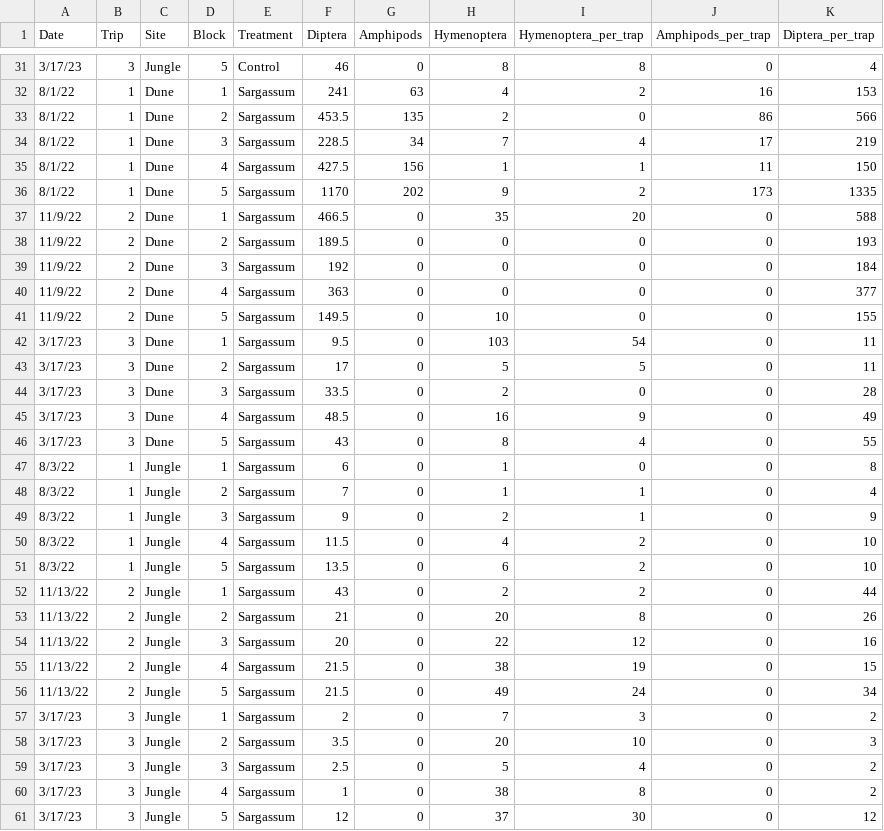
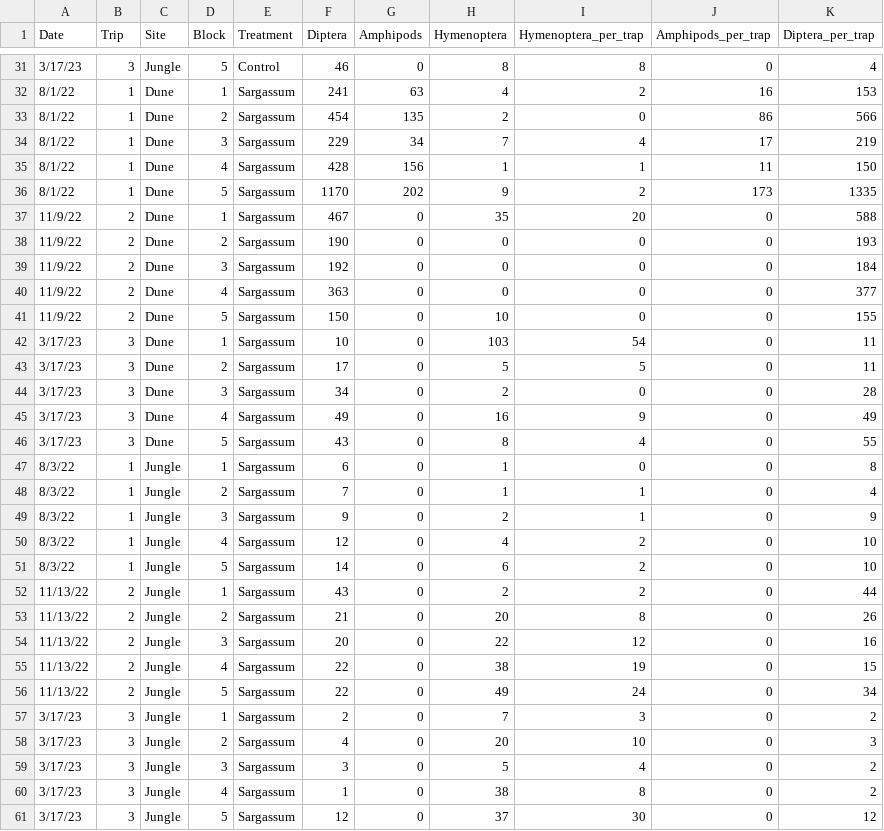
Before and after one commit to ricdesantiago/Sargasso_Subsidy, a CSV file: stickies1.csv, drawn as a sheet; only a part is shown, gaps mark what is left out; the diff covers the shown part only.

```diff
--- a/stickies1.csv
+++ b/stickies1.csv
@@ -32,15 +32,15 @@ Date,Trip,Site,Block,Treatment,Diptera,Amphipods,Hymenoptera,Hymenoptera_per_tra
 8/1/22,1,Dune,1,Sargassum,241,63,4,2,16,153
-8/1/22,1,Dune,2,Sargassum,453.5,135,2,0,86,566
-8/1/22,1,Dune,3,Sargassum,228.5,34,7,4,17,219
-8/1/22,1,Dune,4,Sargassum,427.5,156,1,1,11,150
+8/1/22,1,Dune,2,Sargassum,454,135,2,0,86,566
+8/1/22,1,Dune,3,Sargassum,229,34,7,4,17,219
+8/1/22,1,Dune,4,Sargassum,428,156,1,1,11,150
 8/1/22,1,Dune,5,Sargassum,1170,202,9,2,173,1335
-11/9/22,2,Dune,1,Sargassum,466.5,0,35,20,0,588
-11/9/22,2,Dune,2,Sargassum,189.5,0,0,0,0,193
+11/9/22,2,Dune,1,Sargassum,467,0,35,20,0,588
+11/9/22,2,Dune,2,Sargassum,190,0,0,0,0,193
 11/9/22,2,Dune,3,Sargassum,192,0,0,0,0,184
 11/9/22,2,Dune,4,Sargassum,363,0,0,0,0,377
-11/9/22,2,Dune,5,Sargassum,149.5,0,10,0,0,155
-3/17/23,3,Dune,1,Sargassum,9.5,0,103,54,0,11
+11/9/22,2,Dune,5,Sargassum,150,0,10,0,0,155
+3/17/23,3,Dune,1,Sargassum,10,0,103,54,0,11
 3/17/23,3,Dune,2,Sargassum,17,0,5,5,0,11
-3/17/23,3,Dune,3,Sargassum,33.5,0,2,0,0,28
-3/17/23,3,Dune,4,Sargassum,48.5,0,16,9,0,49
+3/17/23,3,Dune,3,Sargassum,34,0,2,0,0,28
+3/17/23,3,Dune,4,Sargassum,49,0,16,9,0,49
 3/17/23,3,Dune,5,Sargassum,43,0,8,4,0,55
@@ -49,4 +49,4 @@ Date,Trip,Site,Block,Treatment,Diptera,Amphipods,Hymenoptera,Hymenoptera_per_tra
 8/3/22,1,Jungle,3,Sargassum,9,0,2,1,0,9
-8/3/22,1,Jungle,4,Sargassum,11.5,0,4,2,0,10
-8/3/22,1,Jungle,5,Sargassum,13.5,0,6,2,0,10
+8/3/22,1,Jungle,4,Sargassum,12,0,4,2,0,10
+8/3/22,1,Jungle,5,Sargassum,14,0,6,2,0,10
 11/13/22,2,Jungle,1,Sargassum,43,0,2,2,0,44
@@ -54,7 +54,7 @@ Date,Trip,Site,Block,Treatment,Diptera,Amphipods,Hymenoptera,Hymenoptera_per_tra
 11/13/22,2,Jungle,3,Sargassum,20,0,22,12,0,16
-11/13/22,2,Jungle,4,Sargassum,21.5,0,38,19,0,15
-11/13/22,2,Jungle,5,Sargassum,21.5,0,49,24,0,34
+11/13/22,2,Jungle,4,Sargassum,22,0,38,19,0,15
+11/13/22,2,Jungle,5,Sargassum,22,0,49,24,0,34
 3/17/23,3,Jungle,1,Sargassum,2,0,7,3,0,2
-3/17/23,3,Jungle,2,Sargassum,3.5,0,20,10,0,3
-3/17/23,3,Jungle,3,Sargassum,2.5,0,5,4,0,2
+3/17/23,3,Jungle,2,Sargassum,4,0,20,10,0,3
+3/17/23,3,Jungle,3,Sargassum,3,0,5,4,0,2
 3/17/23,3,Jungle,4,Sargassum,1,0,38,8,0,2
```
Also changed, not shown: 15 edited cells elsewhere in this file, Pitfalls.csv, sticky_effsize.csv, 30 other files.
